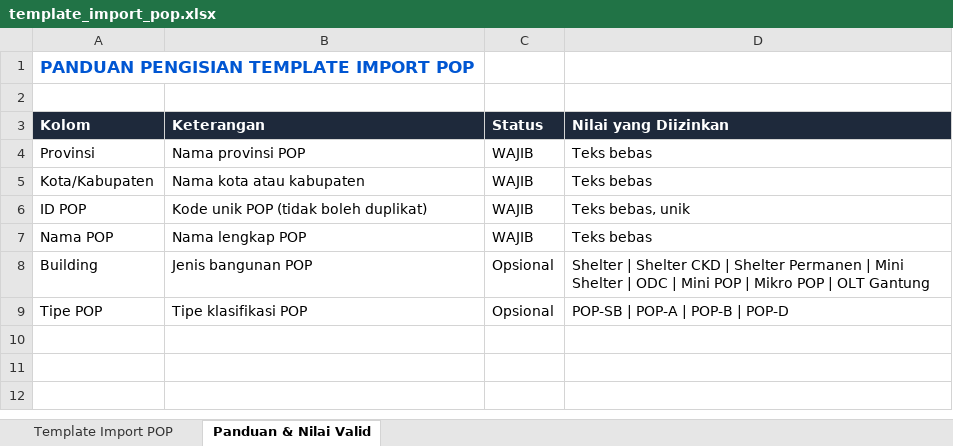
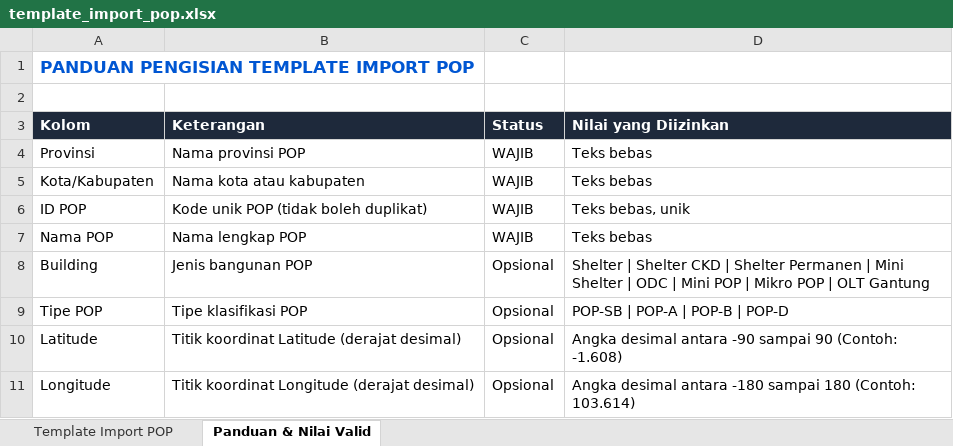
Before and after one commit to rsmgf/Dashboard-Analytics-Internship-Project, an Excel workbook: public/templates/template_import_pop.xlsx, sheet Panduan & Nilai Valid, drawn as a sheet; values as stored, in another font and other column widths than the file's, no borders; the diff names each change by its address in the sheet, - before the commit and + after, or states it on an @@ line.

```diff
--- a/public/templates/template_import_pop.xlsx (sheet Panduan & Nilai Valid)
+++ b/public/templates/template_import_pop.xlsx (sheet Panduan & Nilai Valid)
+row 10: Latitude | Titik koordinat Latitude (derajat desimal) | Opsional | Angka desimal antara -90 sampai 90 (Contoh: -1.608)
+row 11: Longitude | Titik koordinat Longitude (derajat desimal) | Opsional | Angka desimal antara -180 sampai 180 (Contoh: 103.614)
```
Also changed, not shown: sheet Template Import POP, 8 other files.
